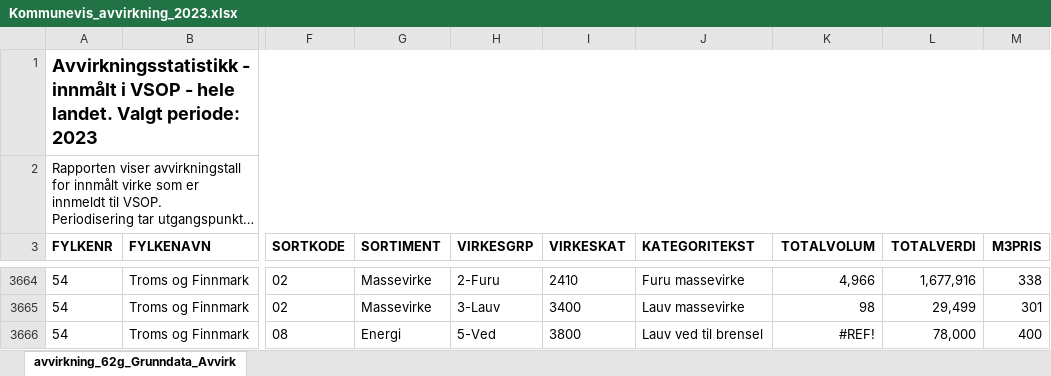
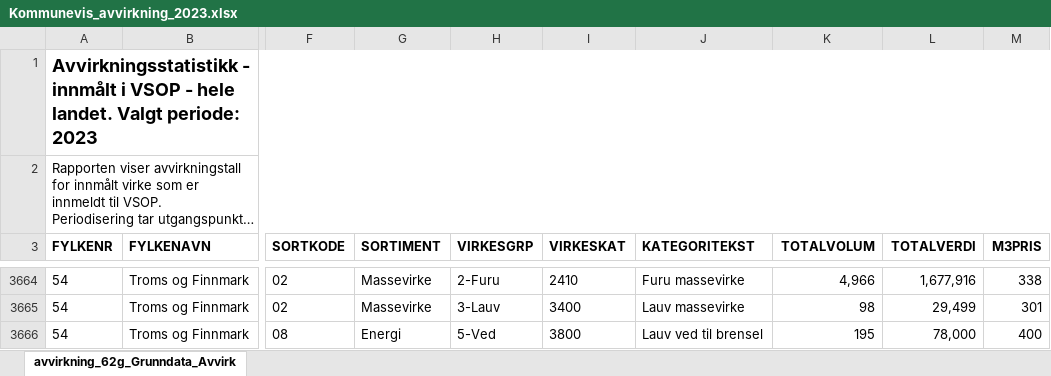
Before and after one commit to hbelbo/vsop, an Excel workbook: data-raw/Kommunevis_avvirkning_2023.xlsx, sheet avvirkning_62g_Grunndata_Avvirk, drawn as a sheet; only a part is shown, gaps mark what is left out; long unchanged cells end in …; values as stored, in another font and other column widths than the file's, no borders; charts and pictures not drawn; the diff names each change by its address in the sheet, - before the commit and + after, or states it on an @@ line.

```diff
--- a/data-raw/Kommunevis_avvirkning_2023.xlsx (sheet avvirkning_62g_Grunndata_Avvirk)
+++ b/data-raw/Kommunevis_avvirkning_2023.xlsx (sheet avvirkning_62g_Grunndata_Avvirk)
-K3666 (TOTALVOLUM): #REF!
+K3666 (TOTALVOLUM): 195
```
Also changed, not shown: charts or pictures, data-raw/Fylkesvis_avvirkning_pr_mnd_2022.xlsx, data-raw/Kommunevis_avvirkning_2022.xlsx, 15 other files.
